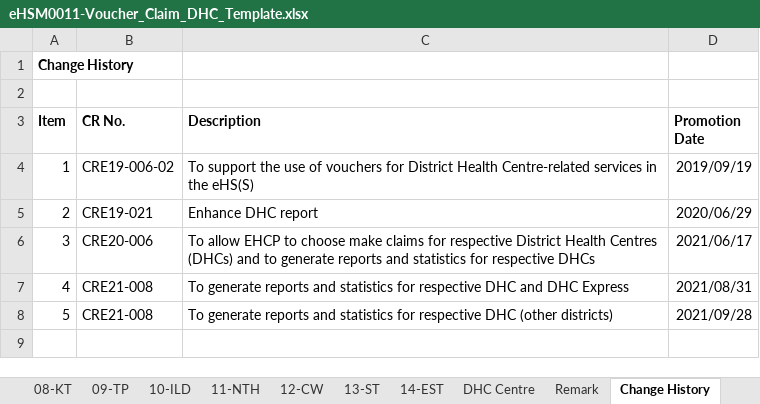
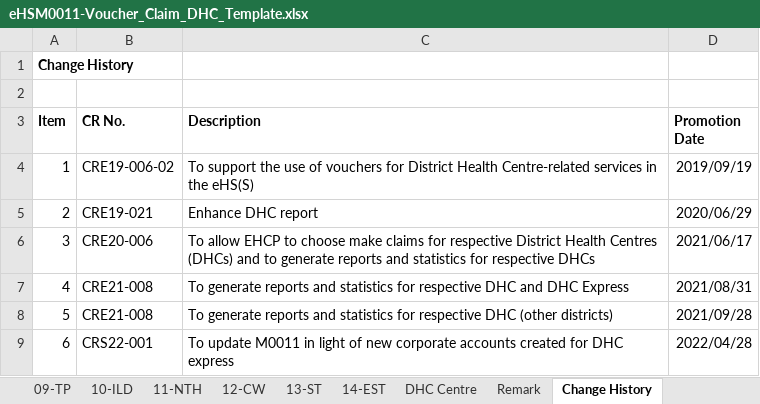
Before and after one commit to ethancyf/ethancyf, an Excel workbook: EHS2019/EHS/ExcelGenerator/Template/eHSM0011-Voucher_Claim_DHC_Template.xlsx, sheet Change History, drawn as a sheet; values as stored, in another font and other column widths than the file's, no borders; the diff names each change by its address in the sheet, - before the commit and + after, or states it on an @@ line.

Commit message:
20220428 CRS22-001	To update M0011 in light of new corporate accounts created for DHC express

```diff
--- a/EHS2019/EHS/ExcelGenerator/Template/eHSM0011-Voucher_Claim_DHC_Template.xlsx (sheet Change History)
+++ b/EHS2019/EHS/ExcelGenerator/Template/eHSM0011-Voucher_Claim_DHC_Template.xlsx (sheet Change History)
+row 9: 6 | CRS22-001 | To update M0011 in light of new corporate accounts created for DHC express | 2022/04/28
```
Also changed, not shown: other sheet tabs.
